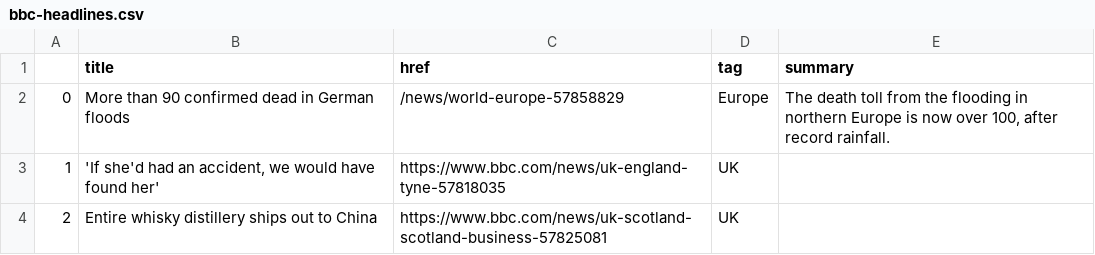
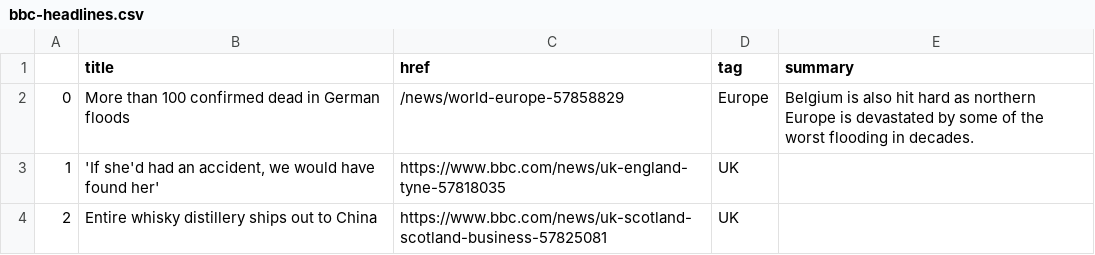
Before and after one commit to jbolster252/scraper.py, a CSV file: bbc-headlines.csv, drawn as a sheet; only a part is shown.

```diff
--- a/bbc-headlines.csv
+++ b/bbc-headlines.csv
@@ -1,3 +1,3 @@
 ,title,href,tag,summary
-0,More than 90 confirmed dead in German floods,/news/world-europe-57858829,Europe,"The death toll from the flooding in northern Europe is now over 100, after record rainfall."
+0,More than 100 confirmed dead in German floods,/news/world-europe-57858829,Europe,Belgium is also hit hard as northern Europe is devastated by some of the worst flooding in decades.
 1,"'If she'd had an accident, we would have found her'",https://www.bbc.com/news/uk-england-tyne-57818035,UK,
```
